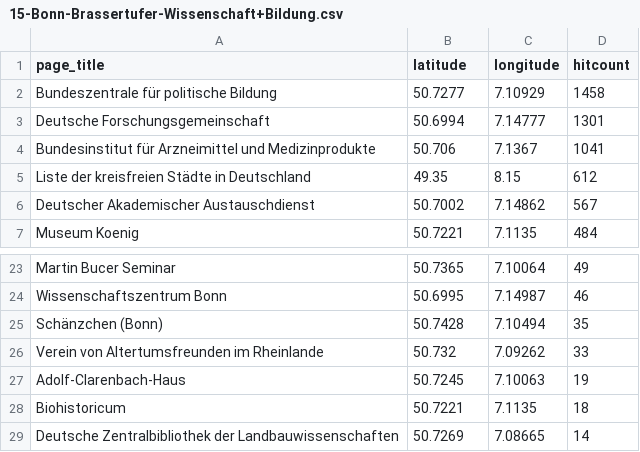
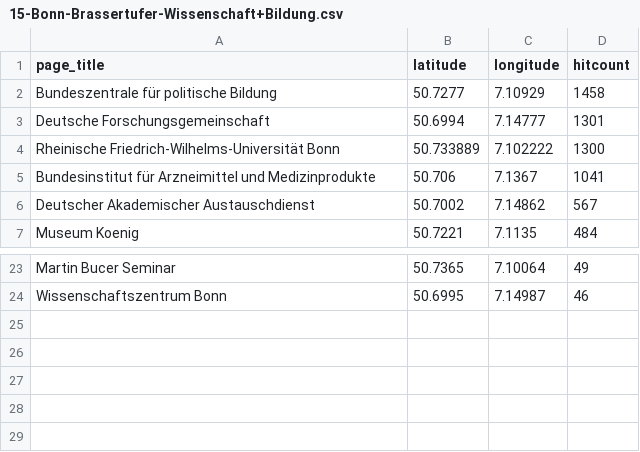
Before and after one commit to wmde/MSWissenschaft, a CSV file: pois/editedpois/15-Bonn-Brassertufer-Wissenschaft+Bildung.csv, drawn as a sheet; only a part is shown, gaps mark what is left out; removed rows and columns are numbered as before the commit, all else as after; the diff names each change by its address in the sheet, - before the commit and + after, or states it on an @@ line.

Commit message:
Update 15-Bonn-Brassertufer-Wissenschaft+Bildung.csv

```diff
--- a/pois/editedpois/15-Bonn-Brassertufer-Wissenschaft+Bildung.csv
+++ b/pois/editedpois/15-Bonn-Brassertufer-Wissenschaft+Bildung.csv
+row 4: Rheinische Friedrich-Wilhelms-Universität Bonn | 50.733889 | 7.102222 | 1300
-row 5: Liste der kreisfreien Städte in Deutschland | 49.35 | 8.15 | 612
-row 25: Schänzchen (Bonn) | 50.7428 | 7.10494 | 35
-row 26: Verein von Altertumsfreunden im Rheinlande | 50.732 | 7.09262 | 33
-row 27: Adolf-Clarenbach-Haus | 50.7245 | 7.10063 | 19
-row 28: Biohistoricum | 50.7221 | 7.1135 | 18
-row 29: Deutsche Zentralbibliothek der Landbauwissenschaften | 50.7269 | 7.08665 | 14
```
